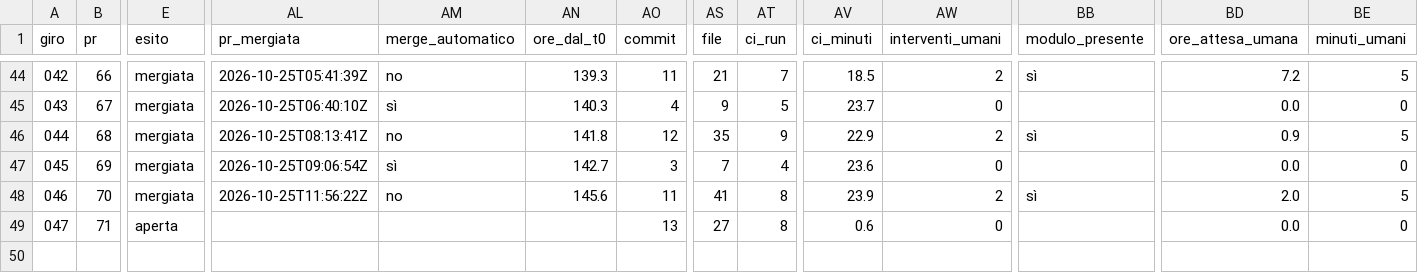
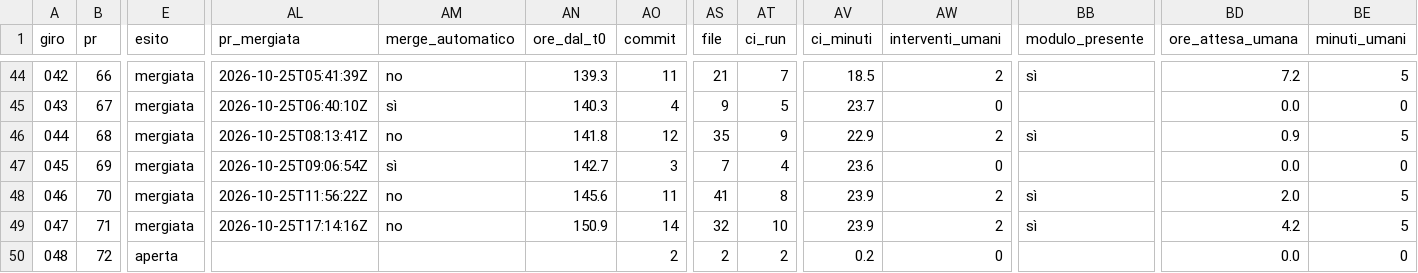
Before and after one commit to samueleniccolai-dev/planforhome, a CSV file: metrics/giri.csv, drawn as a sheet; only a part is shown, gaps mark what is left out; rows hold the shown columns only; the diff names each change by its address in the sheet, - before the commit and + after, or states it on an @@ line.

```diff
--- a/metrics/giri.csv
+++ b/metrics/giri.csv
-E49 (esito): aperta
+E49 (esito): mergiata
-AL49 (pr_mergiata): (empty)
+AL49 (pr_mergiata): 2026-10-25T17:14:16Z
-AM49 (merge_automatico): (empty)
+AM49 (merge_automatico): no
-AN49 (ore_dal_t0): (empty)
+AN49 (ore_dal_t0): 150.9
-AO49 (commit): 13
+AO49 (commit): 14
-AS49 (file): 27
+AS49 (file): 32
-AT49 (ci_run): 8
+AT49 (ci_run): 10
-AV49 (ci_minuti): 0.6
+AV49 (ci_minuti): 23.9
-AW49 (interventi_umani): 0
+AW49 (interventi_umani): 2
-BB49 (modulo_presente): (empty)
+BB49 (modulo_presente): sì
-BD49 (ore_attesa_umana): 0.0
+BD49 (ore_attesa_umana): 4.2
-BE49 (minuti_umani): 0
+BE49 (minuti_umani): 5
+row 50: 048 | 72 | aperta |  |  |  | 2 | 2 | 2 | 0.2 | 0 |  | 0.0 | 0
```
Also changed, not shown: 6 other files.
